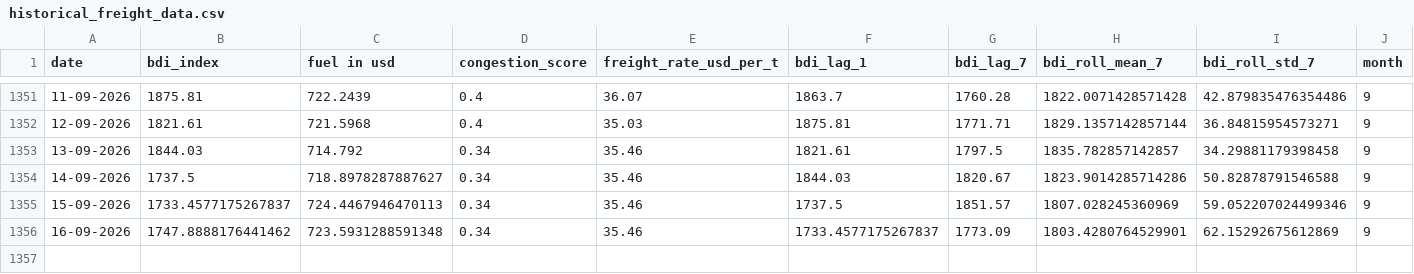
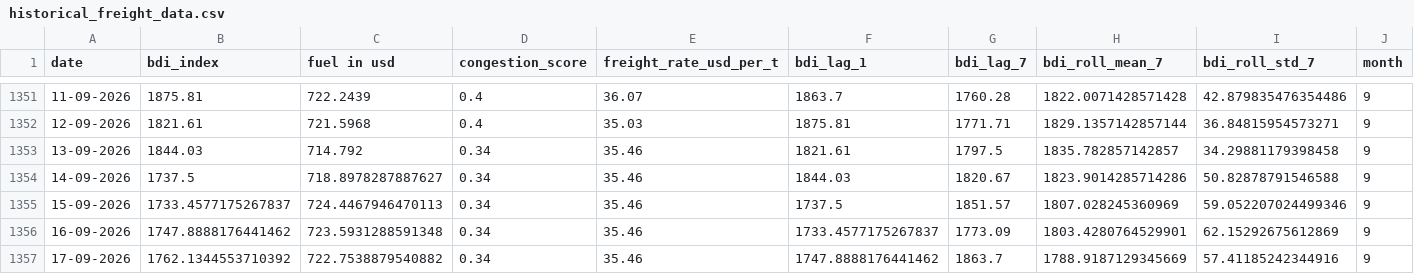
Before and after one commit to iamclickify/Navora, a CSV file: data/historical_freight_data.csv, drawn as a sheet; only a part is shown, gaps mark what is left out; rows hold the shown columns only; the diff names each change by its address in the sheet, - before the commit and + after, or states it on an @@ line.

```diff
--- a/data/historical_freight_data.csv
+++ b/data/historical_freight_data.csv
+row 1357: 17-09-2026 | 1762.1344553710392 | 722.7538879540882 | 0.34 | 35.46 | 1747.8888176441462 | 1863.7 | 1788.9187129345669 | 57.41185242344916 | 9
```
Also changed, not shown: 40 other files.
